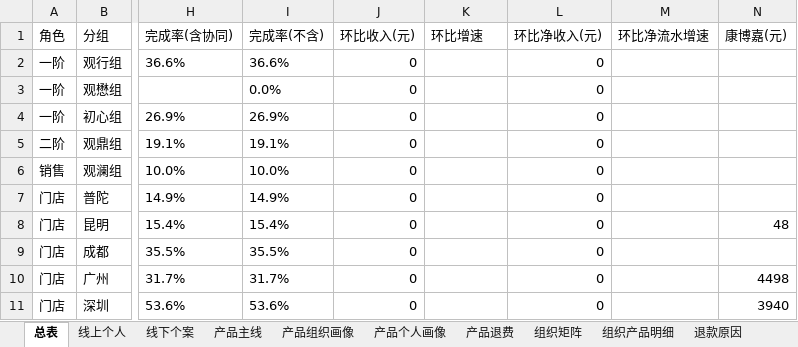
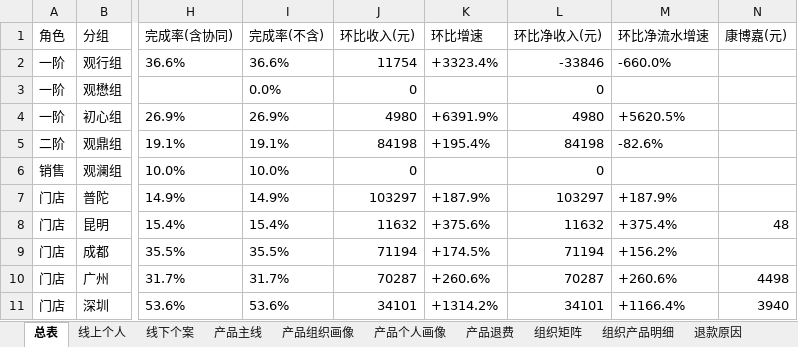
Before and after one commit to fannyqian/my-dashbord-for-guanxin, an Excel workbook: 导出_总表.xlsx, sheet 总表, drawn as a sheet; only a part is shown, gaps mark what is left out; values as stored, in another font and other column widths than the file's, no borders; the diff covers the shown part only; the diff names each change by its address in the sheet, - before the commit and + after, or states it on an @@ line.

```diff
--- a/导出_总表.xlsx (sheet 总表)
+++ b/导出_总表.xlsx (sheet 总表)
-J2 (环比收入(元)): 0
+J2 (环比收入(元)): 11754
-K2 (环比增速): (empty)
+K2 (环比增速): +3323.4%
-L2 (环比净收入(元)): 0
+L2 (环比净收入(元)): -33846
-M2 (环比净流水增速): (empty)
+M2 (环比净流水增速): -660.0%
-J4 (环比收入(元)): 0
+J4 (环比收入(元)): 4980
-K4 (环比增速): (empty)
+K4 (环比增速): +6391.9%
-L4 (环比净收入(元)): 0
+L4 (环比净收入(元)): 4980
-M4 (环比净流水增速): (empty)
+M4 (环比净流水增速): +5620.5%
-J5 (环比收入(元)): 0
+J5 (环比收入(元)): 84198
-K5 (环比增速): (empty)
+K5 (环比增速): +195.4%
-L5 (环比净收入(元)): 0
+L5 (环比净收入(元)): 84198
-M5 (环比净流水增速): (empty)
+M5 (环比净流水增速): -82.6%
-J7 (环比收入(元)): 0
+J7 (环比收入(元)): 103297
-K7 (环比增速): (empty)
+K7 (环比增速): +187.9%
-L7 (环比净收入(元)): 0
+L7 (环比净收入(元)): 103297
-M7 (环比净流水增速): (empty)
+M7 (环比净流水增速): +187.9%
-J8 (环比收入(元)): 0
+J8 (环比收入(元)): 11632
-K8 (环比增速): (empty)
+K8 (环比增速): +375.6%
-L8 (环比净收入(元)): 0
+L8 (环比净收入(元)): 11632
-M8 (环比净流水增速): (empty)
+M8 (环比净流水增速): +375.4%
-J9 (环比收入(元)): 0
+J9 (环比收入(元)): 71194
-K9 (环比增速): (empty)
+K9 (环比增速): +174.5%
-L9 (环比净收入(元)): 0
+L9 (环比净收入(元)): 71194
-M9 (环比净流水增速): (empty)
+M9 (环比净流水增速): +156.2%
-J10 (环比收入(元)): 0
+J10 (环比收入(元)): 70287
-K10 (环比增速): (empty)
+K10 (环比增速): +260.6%
-L10 (环比净收入(元)): 0
+L10 (环比净收入(元)): 70287
-M10 (环比净流水增速): (empty)
+M10 (环比净流水增速): +260.6%
-J11 (环比收入(元)): 0
+J11 (环比收入(元)): 34101
-K11 (环比增速): (empty)
+K11 (环比增速): +1314.2%
-L11 (环比净收入(元)): 0
+L11 (环比净收入(元)): 34101
-M11 (环比净流水增速): (empty)
+M11 (环比净流水增速): +1166.4%
```
Also changed, not shown: 28 edited cells elsewhere in this sheet, 产品分析_导出.xlsx, 导出_总表_11月.xlsx, 7 other files.
